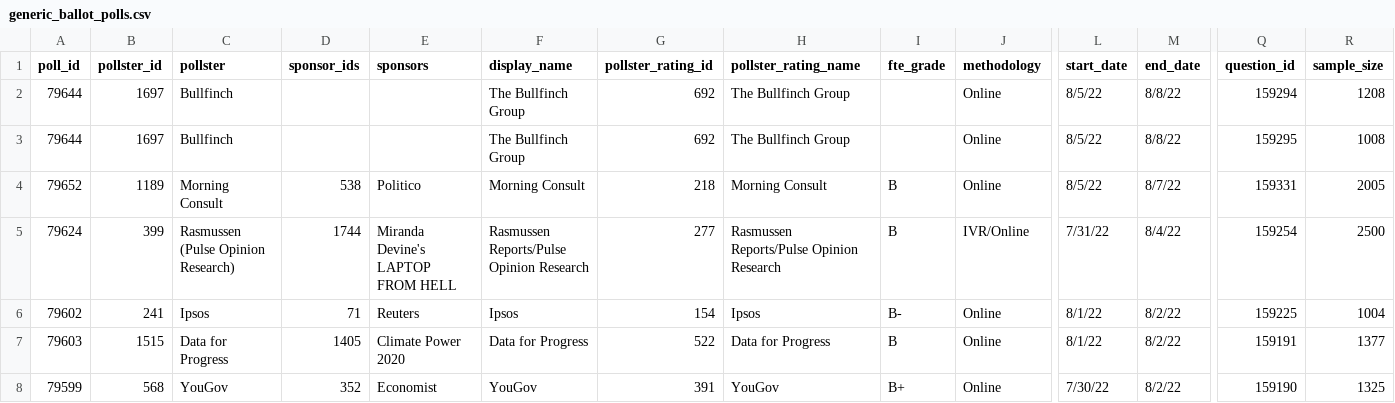
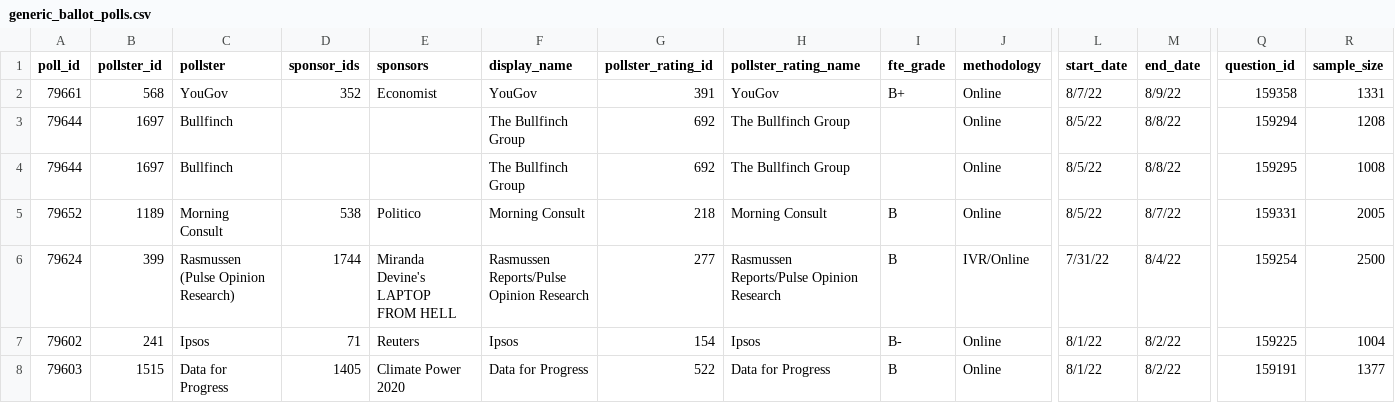
Before and after one commit to dcadata/fivey-is-an-emotional-fox, a CSV file: data/generic_ballot_polls.csv, drawn as a sheet; only a part is shown, gaps mark what is left out; the shorter side is filled out with more unchanged rows; rows hold the shown columns only; the diff names each change by its address in the sheet, - before the commit and + after, or states it on an @@ line.

```diff
--- a/data/generic_ballot_polls.csv
+++ b/data/generic_ballot_polls.csv
+row 2: 79661 | 568 | YouGov | 352 | Economist | YouGov | 391 | YouGov | B+ | Online | 8/7/22 | 8/9/22 | 159358 | 1331
```
Also changed, not shown: 1 other file.
